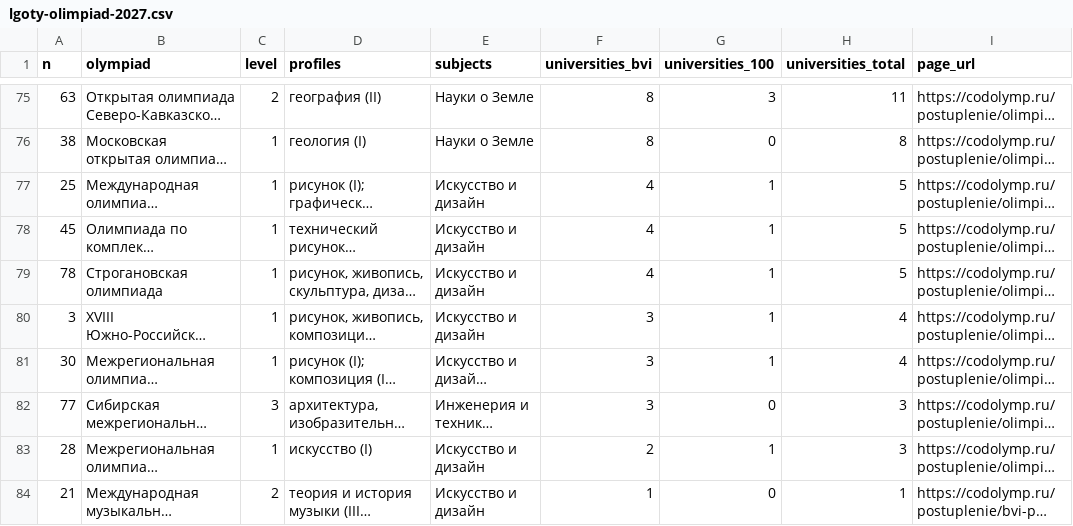
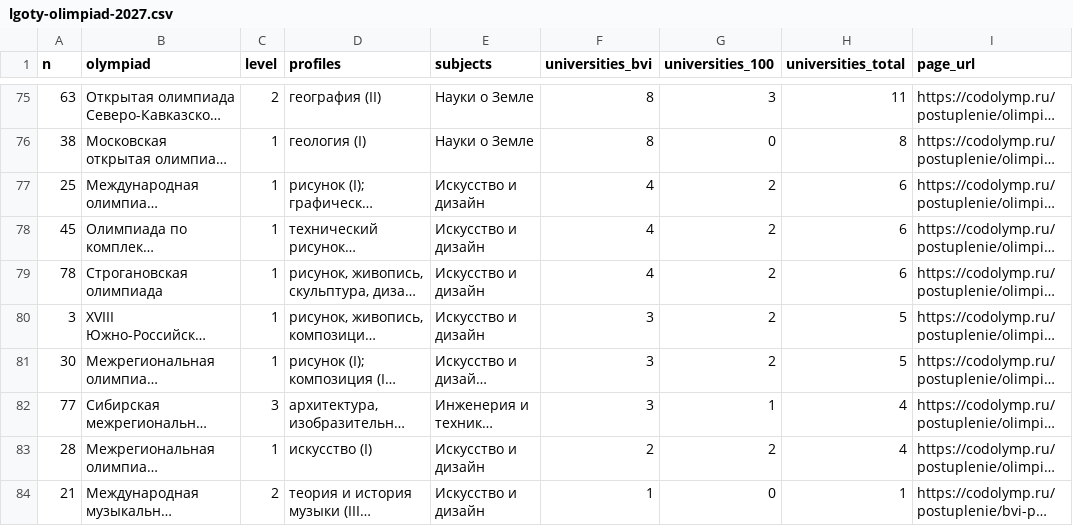
Before and after one commit to Cyberhand2/codolymp-opendata, a CSV file: lgoty-olimpiad-2027.csv, drawn as a sheet; only a part is shown, gaps mark what is left out; long unchanged cells end in …; the diff names each change by its address in the sheet, - before the commit and + after, or states it on an @@ line.

Commit message:
Обновление данных 2026-10-06: manifest.json, schedule.json, schedule.csv, lgoty-olimpiad-2027.json, lgoty-olimpiad-2027.csv
Собрано из тех же данных, которыми живёт сайт. Описание наборов и условия использования — https://codolymp.ru/otkrytye-dannye

```diff
--- a/lgoty-olimpiad-2027.csv
+++ b/lgoty-olimpiad-2027.csv
-G77:G81 (universities_100): 1
+G77:G81 (universities_100): 2
-H77:H79 (universities_total): 5
+H77:H79 (universities_total): 6
-H80:H81 (universities_total): 4
+H80:H81 (universities_total): 5
-G82 (universities_100): 0
+G82 (universities_100): 1
-H82:H83 (universities_total): 3
+H82:H83 (universities_total): 4
-G83 (universities_100): 1
+G83 (universities_100): 2
```
Also changed, not shown: 4 other files.
